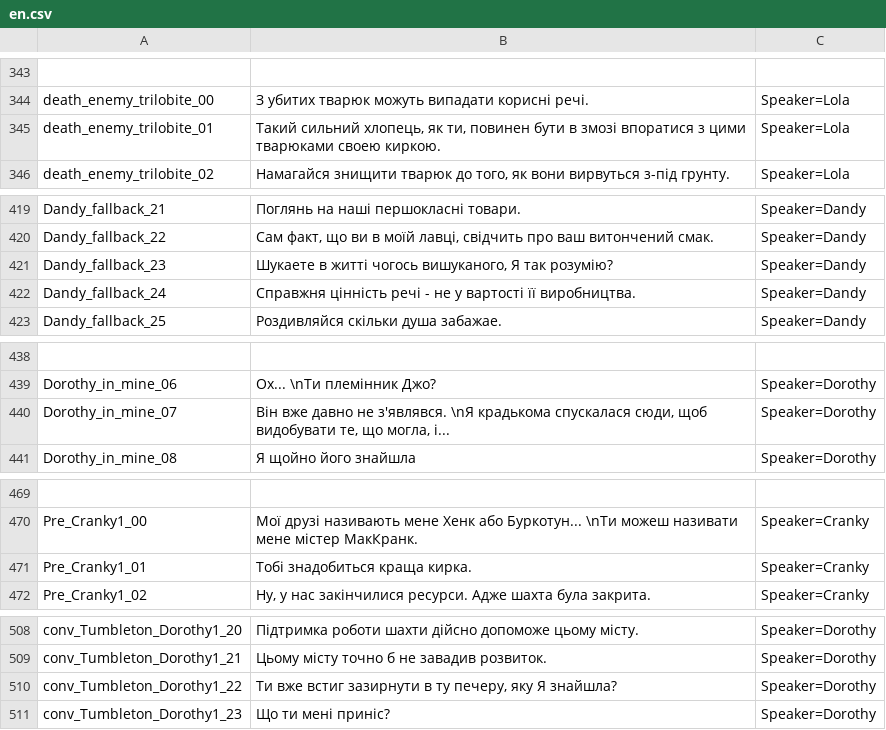
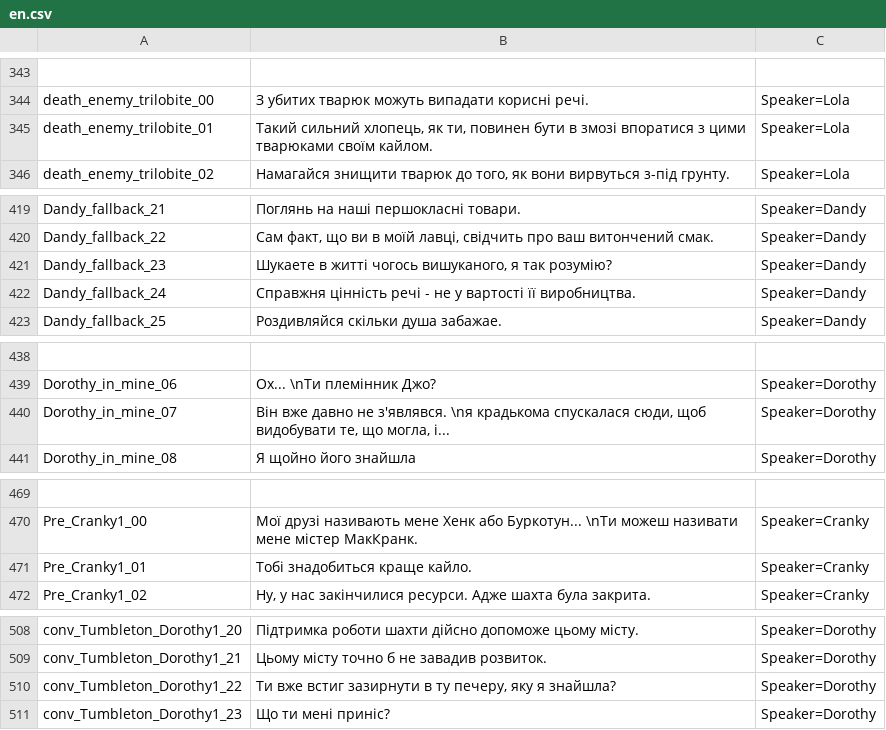
Before and after one commit to mrdubas/SteamWorld-Dig-UA, a CSV file: releases/en.csv, drawn as a sheet; only a part is shown, gaps mark what is left out; the diff covers the shown part only.

```diff
--- a/releases/en.csv
+++ b/releases/en.csv
@@ -344,3 +344,3 @@
 "death_enemy_trilobite_00"	"З убитих тварюк можуть випадати кориснi речi."	"Speaker=Lola"
-"death_enemy_trilobite_01"	"Такий сильний хлопець, як ти, повинен бути в змозi впоратися з цими тварюками своею киркою."	"Speaker=Lola"
+"death_enemy_trilobite_01"	"Такий сильний хлопець, як ти, повинен бути в змозi впоратися з цими тварюками своïм кайлом."	"Speaker=Lola"
 "death_enemy_trilobite_02"	"Намагайся знищити тварюк до того, як вони вирвуться з-пiд грунту."	"Speaker=Lola"
@@ -420,3 +420,3 @@
 "Dandy_fallback_22"	"Сам факт, що ви в моïй лавцi, свiдчить про ваш витончений смак."	"Speaker=Dandy"
-"Dandy_fallback_23"	"Шукаете в життi чогось вишуканого, Я так розумiю?"	"Speaker=Dandy"
+"Dandy_fallback_23"	"Шукаете в життi чогось вишуканого, я так розумiю?"	"Speaker=Dandy"
 "Dandy_fallback_24"	"Справжня цiннiсть речi - не у вартостi ïï виробництва."	"Speaker=Dandy"
@@ -439,3 +439,3 @@
 "Dorothy_in_mine_06"	"Ох... \nТи племiнник Джо?"	"Speaker=Dorothy"
-"Dorothy_in_mine_07"	"Вiн вже давно не з'являвся. \nЯ крадькома спускалася сюди, щоб видобувати те, що могла, i..."	"Speaker=Dorothy"
+"Dorothy_in_mine_07"	"Вiн вже давно не з'являвся. \nя крадькома спускалася сюди, щоб видобувати те, що могла, i..."	"Speaker=Dorothy"
 "Dorothy_in_mine_08"	"Я щойно його знайшла"	"Speaker=Dorothy"
@@ -470,3 +470,3 @@
 "Pre_Cranky1_00"	"Моï друзi називають мене Хенк або Буркотун... \nТи можеш називати мене мiстер МакКранк."	"Speaker=Cranky"
-"Pre_Cranky1_01"	"Тобi знадобиться краща кирка."	"Speaker=Cranky"
+"Pre_Cranky1_01"	"Тобi знадобиться краще кайло."	"Speaker=Cranky"
 "Pre_Cranky1_02"	"Ну, у нас закiнчилися ресурси. Адже шахта була закрита."	"Speaker=Cranky"
@@ -509,3 +509,3 @@
 "conv_Tumbleton_Dorothy1_21"	"Цьому мiсту точно б не завадив розвиток."	"Speaker=Dorothy"
-"conv_Tumbleton_Dorothy1_22"	"Ти вже встиг зазирнути в ту печеру, яку Я знайшла?"	"Speaker=Dorothy"
+"conv_Tumbleton_Dorothy1_22"	"Ти вже встиг зазирнути в ту печеру, яку я знайшла?"	"Speaker=Dorothy"
 "conv_Tumbleton_Dorothy1_23"	"Що ти менi принiс?"	"Speaker=Dorothy"
```
Also changed, not shown: 32 edited cells elsewhere in this file.
